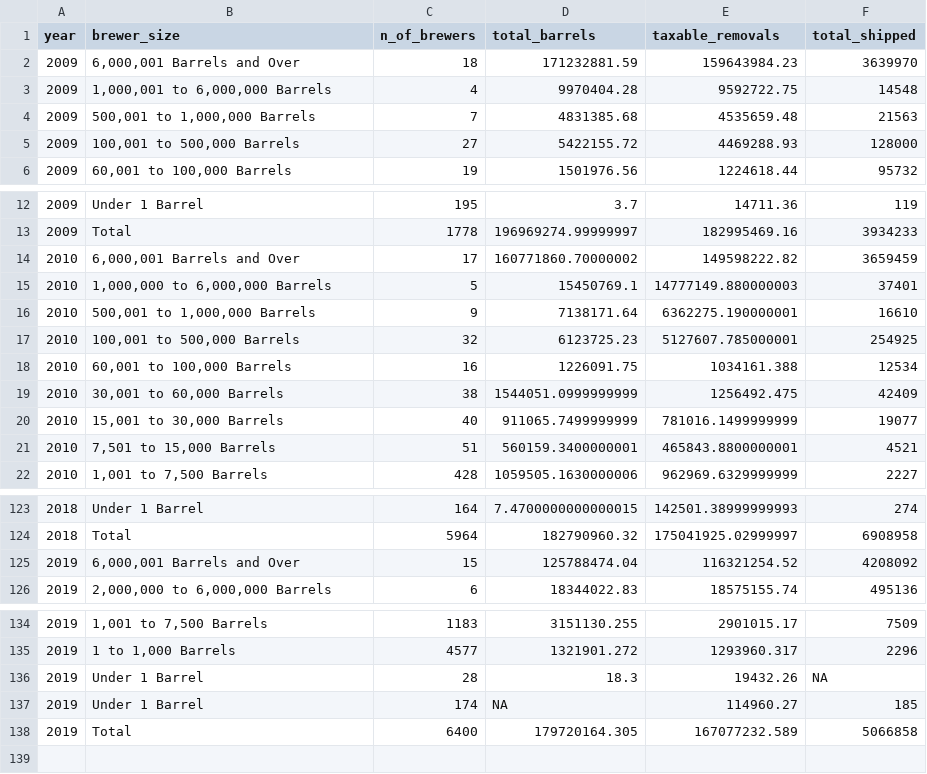
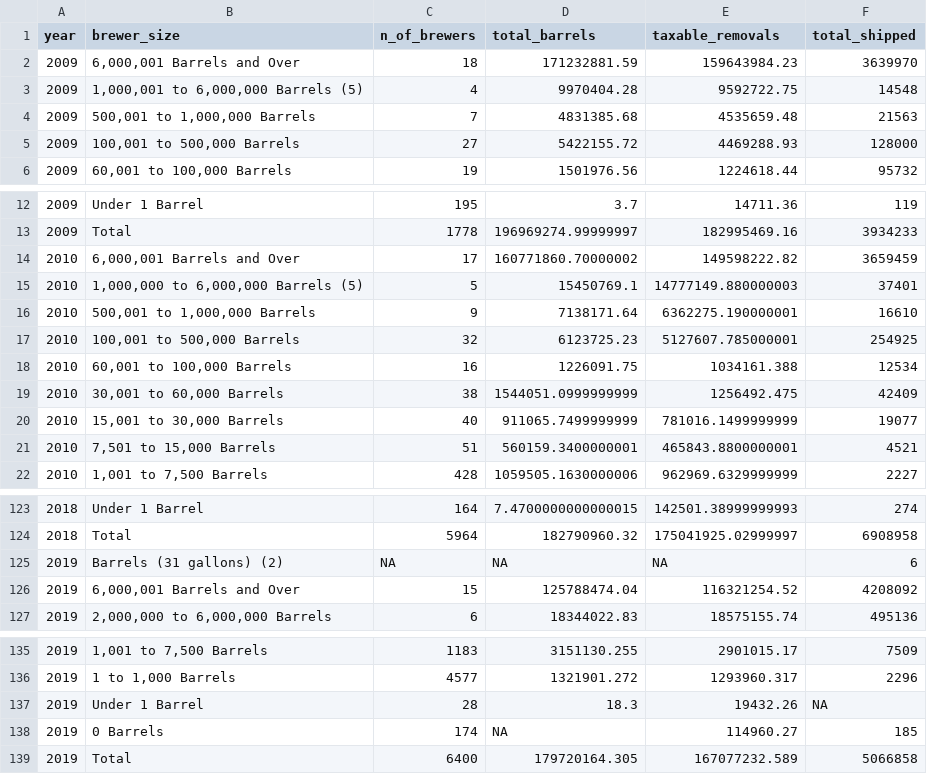
Before and after one commit to ashamuee/tidytuesday, a CSV file: data/2020/2020-03-31/brewer_size.csv, drawn as a sheet; only a part is shown, gaps mark what is left out.

Commit message:
Revert "update brewery_size to combine zero barrels, 0 barrels, and less than 1 barrel, remove (5) from a few cases and drop erroneous barrels (31 gallons)"
This reverts commit 9b5da84c54d583dd6f80a97f2207028f7c79f6b7.

```diff
--- a/data/2020/2020-03-31/brewer_size.csv
+++ b/data/2020/2020-03-31/brewer_size.csv
@@ -2,3 +2,3 @@ year,brewer_size,n_of_brewers,total_barrels,taxable_removals,total_shipped
 2009,"6,000,001 Barrels and Over",18,171232881.59,159643984.23,3639970
-2009,"1,000,001 to 6,000,000 Barrels",4,9970404.28,9592722.75,14548
+2009,"1,000,001 to 6,000,000 Barrels (5)",4,9970404.28,9592722.75,14548
 2009,"500,001 to 1,000,000 Barrels",7,4831385.68,4535659.48,21563
@@ -14,3 +14,3 @@ year,brewer_size,n_of_brewers,total_barrels,taxable_removals,total_shipped
 2010,"6,000,001 Barrels and Over",17,160771860.70000002,149598222.82,3659459
-2010,"1,000,000 to 6,000,000 Barrels",5,15450769.1,14777149.880000003,37401
+2010,"1,000,000 to 6,000,000 Barrels (5)",5,15450769.1,14777149.880000003,37401
 2010,"500,001 to 1,000,000 Barrels",9,7138171.64,6362275.190000001,16610
@@ -124,2 +124,3 @@ year,brewer_size,n_of_brewers,total_barrels,taxable_removals,total_shipped
 2018,Total,5964,182790960.32,175041925.02999997,6908958
+2019,Barrels (31 gallons) (2),NA,NA,NA,6
 2019,"6,000,001 Barrels and Over",15,125788474.04,116321254.52,4208092
@@ -136,3 +137,3 @@ year,brewer_size,n_of_brewers,total_barrels,taxable_removals,total_shipped
 2019,Under 1 Barrel,28,18.3,19432.26,NA
-2019,Under 1 Barrel,174,NA,114960.27,185
+2019,0 Barrels,174,NA,114960.27,185
 2019,Total,6400,179720164.305,167077232.589,5066858
```
